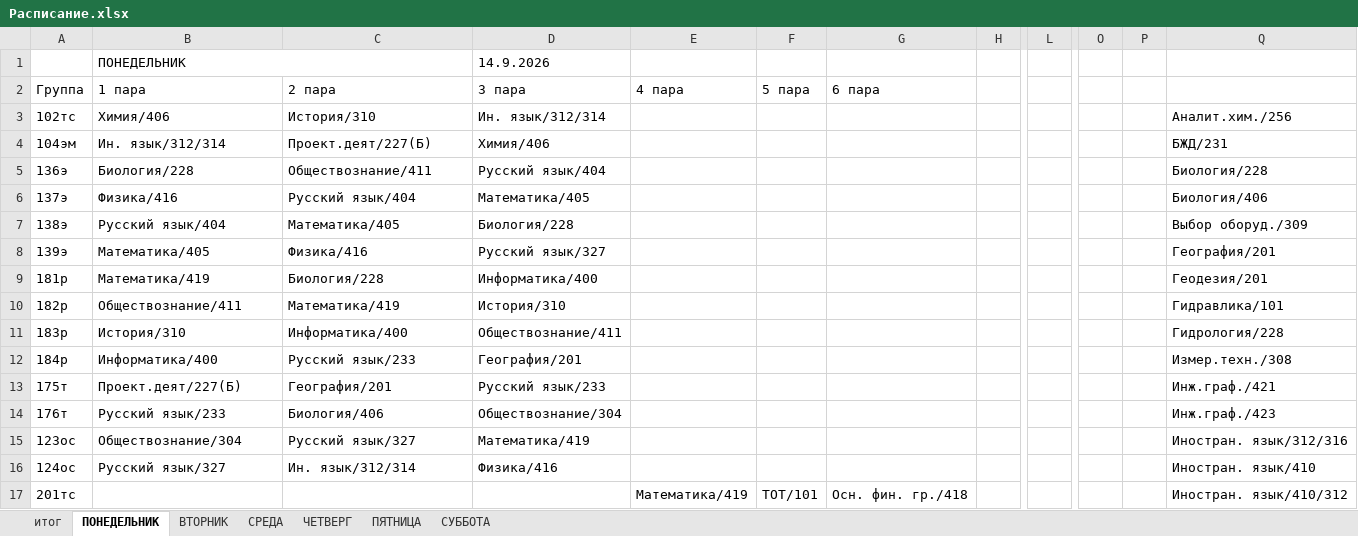
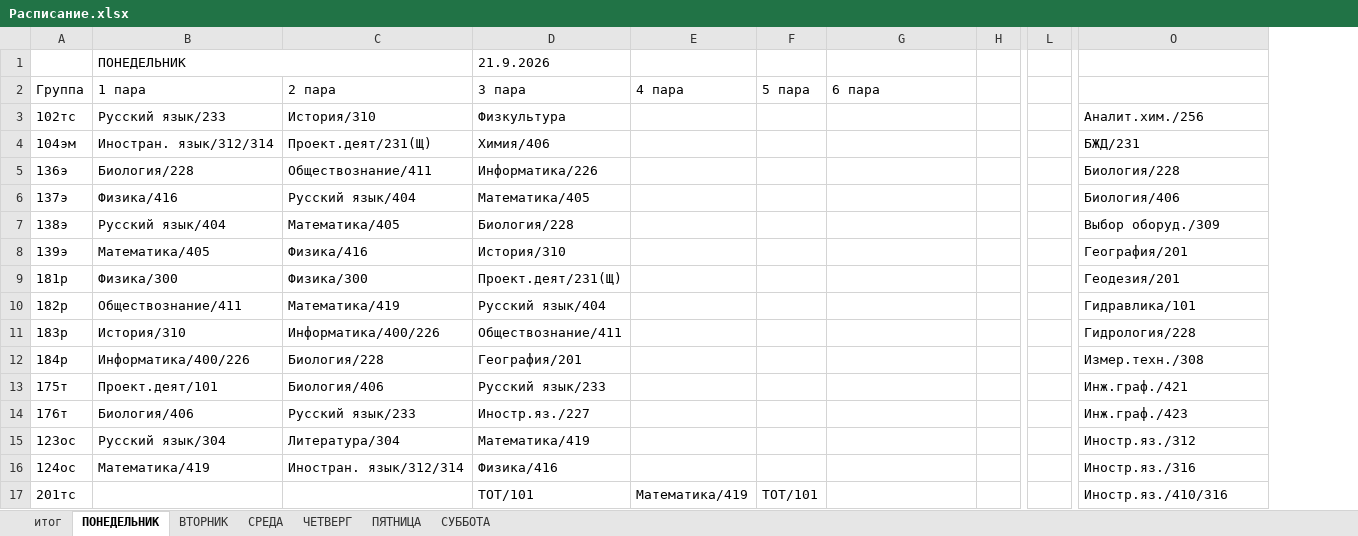
Before and after one commit to colderuopen-art/raspisanie, an Excel workbook: Расписание.xlsx, sheet ПОНЕДЕЛЬНИК, drawn as a sheet; only a part is shown, gaps mark what is left out; values as stored, in another font and other column widths than the file's, no cell formats; removed rows and columns are numbered as before the commit, all else as after; the diff covers the shown part only; the diff names each change by its address in the sheet, - before the commit and + after, or states it on an @@ line.

```diff
--- a/Расписание.xlsx (sheet ПОНЕДЕЛЬНИК)
+++ b/Расписание.xlsx (sheet ПОНЕДЕЛЬНИК)
-column L, empty
+column L, empty
-column O, empty
-column P, empty
-D1 (3 пара): 14.9.2026
+D1 (3 пара): 21.9.2026
-B3 (1 пара): Химия/406
+B3 (1 пара): Русский язык/233
-D3 (3 пара): Ин. язык/312/314
+D3 (3 пара): Физкультура
-B4 (1 пара): Ин. язык/312/314
+B4 (1 пара): Иностран. язык/312/314
-C4 (2 пара): Проект.деят/227(Б)
+C4 (2 пара): Проект.деят/231(Щ)
-D5 (3 пара): Русский язык/404
+D5 (3 пара): Информатика/226
-D8 (3 пара): Русский язык/327
+D8 (3 пара): История/310
-B9 (1 пара): Математика/419
+B9 (1 пара): Физика/300
-C9 (2 пара): Биология/228
+C9 (2 пара): Физика/300
-D9 (3 пара): Информатика/400
+D9 (3 пара): Проект.деят/231(Щ)
-D10 (3 пара): История/310
+D10 (3 пара): Русский язык/404
-C11 (2 пара): Информатика/400
+C11 (2 пара): Информатика/400/226
-B12 (1 пара): Информатика/400
+B12 (1 пара): Информатика/400/226
-C12 (2 пара): Русский язык/233
+C12 (2 пара): Биология/228
-B13 (1 пара): Проект.деят/227(Б)
+B13 (1 пара): Проект.деят/101
-C13 (2 пара): География/201
+C13 (2 пара): Биология/406
-B14 (1 пара): Русский язык/233
+B14 (1 пара): Биология/406
-C14 (2 пара): Биология/406
+C14 (2 пара): Русский язык/233
-D14 (3 пара): Обществознание/304
+D14 (3 пара): Иностр.яз./227
-B15 (1 пара): Обществознание/304
+B15 (1 пара): Русский язык/304
-C15 (2 пара): Русский язык/327
+C15 (2 пара): Литература/304
-O15: Иностран. язык/312/316
+O15: Иностр.яз./312
-B16 (1 пара): Русский язык/327
+B16 (1 пара): Математика/419
-C16 (2 пара): Ин. язык/312/314
+C16 (2 пара): Иностран. язык/312/314
-O16: Иностран. язык/410
+O16: Иностр.яз./316
-D17 (3 пара): (empty)
+D17 (3 пара): ТОТ/101
-G17 (6 пара): Осн. фин. гр./418
+G17 (6 пара): (empty)
-O17: Иностран. язык/410/312
+O17: Иностр.яз./410/316
```
Also changed, not shown: 37 added rows, 96 removed rows and 35 edited cells elsewhere in this sheet, sheet СРЕДА, sheet ЧЕТВЕРГ, sheet ВТОРНИК, sheet итог, sheet СУББОТА, sheet ПЯТНИЦА, cell formats.
